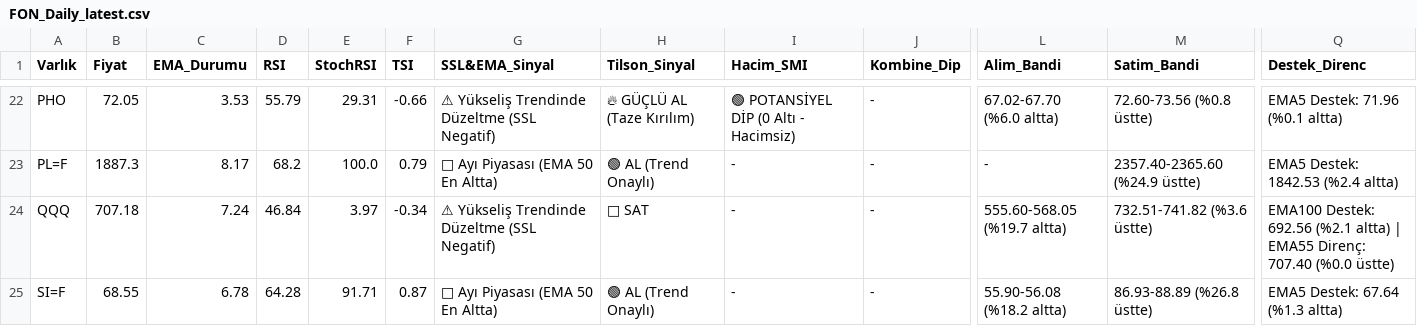
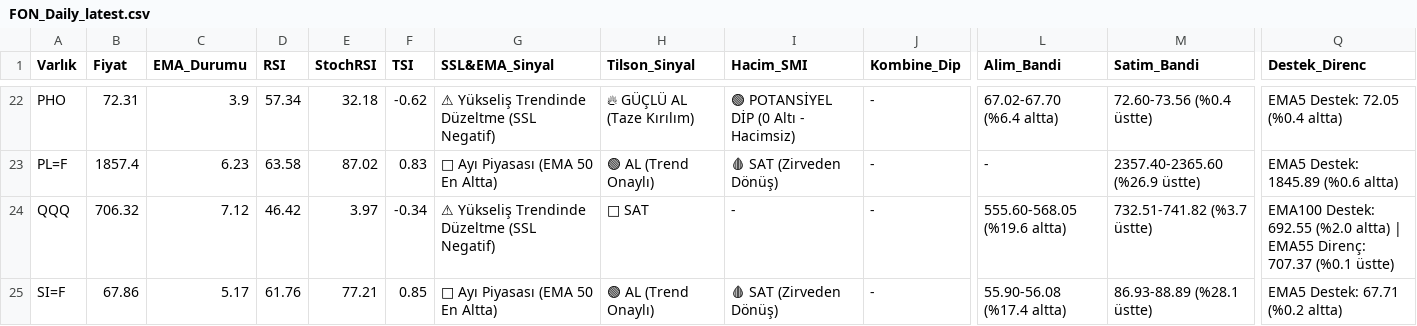
Before and after one commit to Enesaksan/financial_analysis, a CSV file: raporlar/FON_Daily_latest.csv, drawn as a sheet; only a part is shown, gaps mark what is left out; the diff covers the shown part only; the diff names each change by its address in the sheet, - before the commit and + after, or states it on an @@ line.

```diff
--- a/raporlar/FON_Daily_latest.csv
+++ b/raporlar/FON_Daily_latest.csv
-B22 (Fiyat): 72.05
+B22 (Fiyat): 72.31
-C22 (EMA_Durumu): 3.53
+C22 (EMA_Durumu): 3.9
-D22 (RSI): 55.79
+D22 (RSI): 57.34
-E22 (StochRSI): 29.31
+E22 (StochRSI): 32.18
-F22 (TSI): -0.66
+F22 (TSI): -0.62
-L22 (Alim_Bandi): 67.02-67.70 (%6.0 altta)
+L22 (Alim_Bandi): 67.02-67.70 (%6.4 altta)
-M22 (Satim_Bandi): 72.60-73.56 (%0.8 üstte)
+M22 (Satim_Bandi): 72.60-73.56 (%0.4 üstte)
-Q22 (Destek_Direnc): EMA5 Destek: 71.96 (%0.1 altta)
+Q22 (Destek_Direnc): EMA5 Destek: 72.05 (%0.4 altta)
-B23 (Fiyat): 1887.3
+B23 (Fiyat): 1857.4
-C23 (EMA_Durumu): 8.17
+C23 (EMA_Durumu): 6.23
-D23 (RSI): 68.2
+D23 (RSI): 63.58
-E23 (StochRSI): 100.0
+E23 (StochRSI): 87.02
-F23 (TSI): 0.79
+F23 (TSI): 0.83
-I23 (Hacim_SMI): -
+I23 (Hacim_SMI): 🩸 SAT (Zirveden Dönüş)
-M23 (Satim_Bandi): 2357.40-2365.60 (%24.9 üstte)
+M23 (Satim_Bandi): 2357.40-2365.60 (%26.9 üstte)
-Q23 (Destek_Direnc): EMA5 Destek: 1842.53 (%2.4 altta)
+Q23 (Destek_Direnc): EMA5 Destek: 1845.89 (%0.6 altta)
-B24 (Fiyat): 707.18
+B24 (Fiyat): 706.32
-C24 (EMA_Durumu): 7.24
+C24 (EMA_Durumu): 7.12
-D24 (RSI): 46.84
+D24 (RSI): 46.42
-L24 (Alim_Bandi): 555.60-568.05 (%19.7 altta)
+L24 (Alim_Bandi): 555.60-568.05 (%19.6 altta)
-M24 (Satim_Bandi): 732.51-741.82 (%3.6 üstte)
+M24 (Satim_Bandi): 732.51-741.82 (%3.7 üstte)
-Q24 (Destek_Direnc): EMA100 Destek: 692.56 (%2.1 altta) | EMA55 Direnç: 707.40 (%0.0 üstte)
+Q24 (Destek_Direnc): EMA100 Destek: 692.55 (%2.0 altta) | EMA55 Direnç: 707.37 (%0.1 üstte)
-B25 (Fiyat): 68.55
+B25 (Fiyat): 67.86
-C25 (EMA_Durumu): 6.78
+C25 (EMA_Durumu): 5.17
-D25 (RSI): 64.28
+D25 (RSI): 61.76
-E25 (StochRSI): 91.71
+E25 (StochRSI): 77.21
-F25 (TSI): 0.87
+F25 (TSI): 0.85
-I25 (Hacim_SMI): -
+I25 (Hacim_SMI): 🩸 SAT (Zirveden Dönüş)
-L25 (Alim_Bandi): 55.90-56.08 (%18.2 altta)
+L25 (Alim_Bandi): 55.90-56.08 (%17.4 altta)
-M25 (Satim_Bandi): 86.93-88.89 (%26.8 üstte)
+M25 (Satim_Bandi): 86.93-88.89 (%28.1 üstte)
-Q25 (Destek_Direnc): EMA5 Destek: 67.64 (%1.3 altta)
+Q25 (Destek_Direnc): EMA5 Destek: 67.71 (%0.2 altta)
```
Also changed, not shown: 163 edited cells elsewhere in this file, raporlar/ABD_Daily_latest.csv, raporlar/BIST FAVORILER_Daily_latest.csv, 9 other files.
